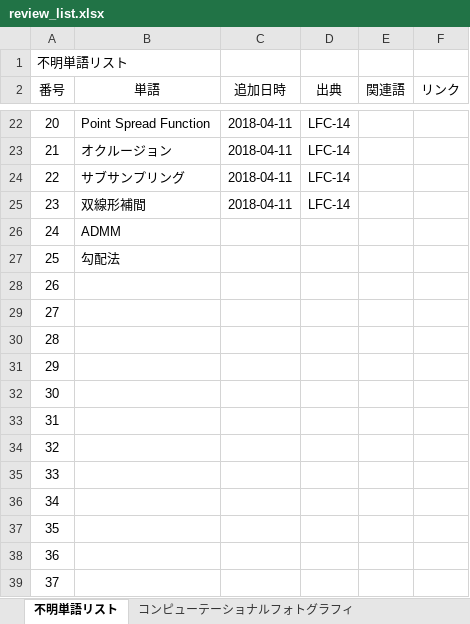
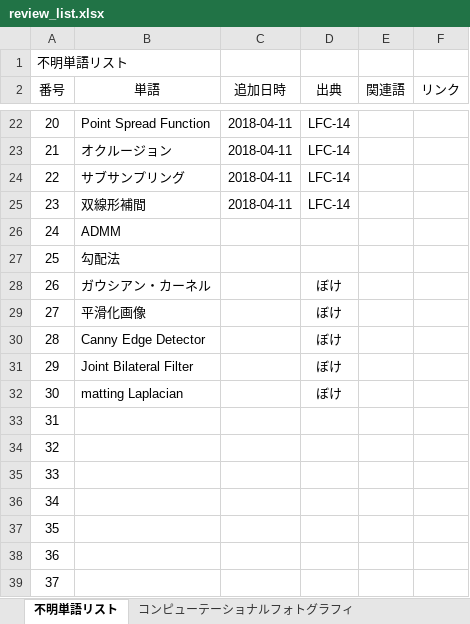
Before and after one commit to whcitizen/citizen_thesis, an Excel workbook: 02_workspace/01_study/03_Light_field_camera/02_論文/review_list.xlsx, sheet 不明単語リスト, drawn as a sheet; only a part is shown, gaps mark what is left out; values as stored, in another font and other column widths than the file's, no borders; the diff names each change by its address in the sheet, - before the commit and + after, or states it on an @@ line.

```diff
--- a/02_workspace/01_study/03_Light_field_camera/02_論文/review_list.xlsx (sheet 不明単語リスト)
+++ b/02_workspace/01_study/03_Light_field_camera/02_論文/review_list.xlsx (sheet 不明単語リスト)
-B28 (単語): (empty)
+B28 (単語): ガウシアン・カーネル
-D28:D32 (出典): (empty)
+D28:D32 (出典): ぼけ
-B29 (単語): (empty)
+B29 (単語): 平滑化画像
-B30 (単語): (empty)
+B30 (単語): Canny Edge Detector
-B31 (単語): (empty)
+B31 (単語): Joint Bilateral Filter
-B32 (単語): (empty)
+B32 (単語): matting Laplacian
```
Also changed, not shown: sheet ボケ関数, 5 other files.
